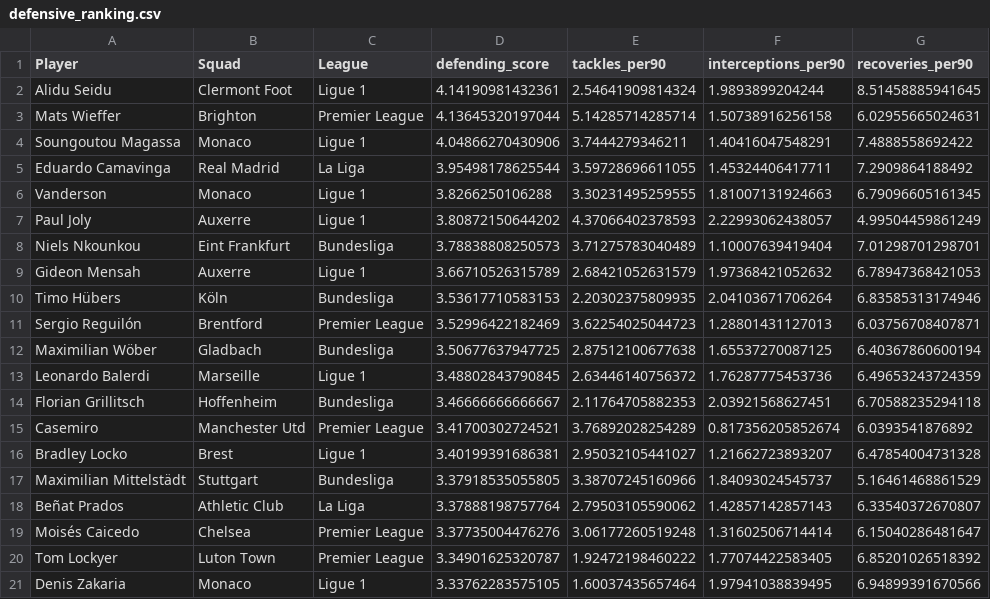
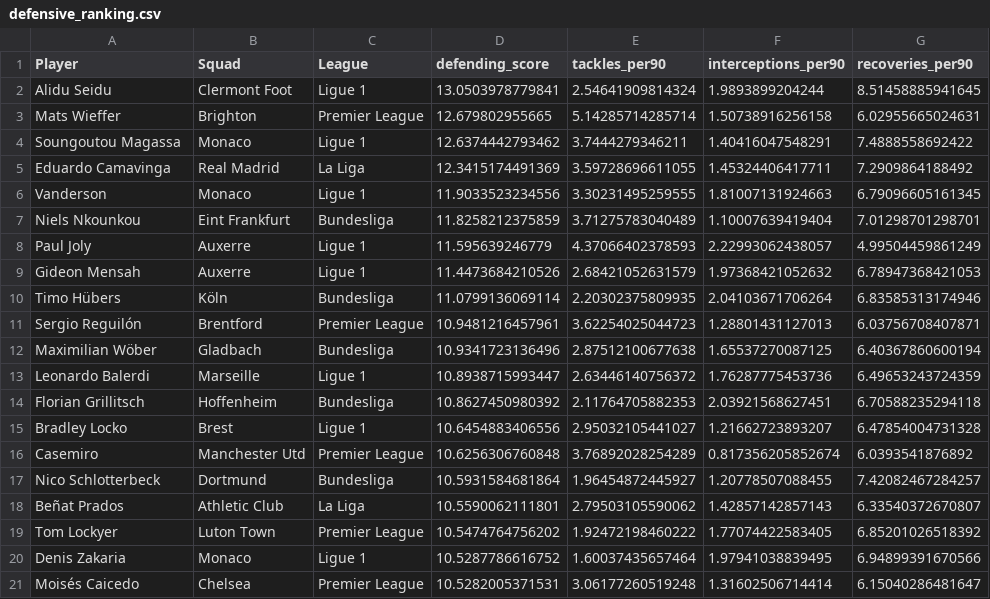
Before and after one commit to adriangomezc/football-data-analysis, a CSV file: outputs/tables/defensive_ranking.csv, drawn as a sheet.

```diff
--- a/outputs/tables/defensive_ranking.csv
+++ b/outputs/tables/defensive_ranking.csv
@@ -1,21 +1,21 @@
 "Player","Squad","League","defending_score","tackles_per90","interceptions_per90","recoveries_per90"
-"Alidu Seidu","Clermont Foot","Ligue 1",4.14190981432361,2.54641909814324,1.9893899204244,8.51458885941645
-"Mats Wieffer","Brighton","Premier League",4.13645320197044,5.14285714285714,1.50738916256158,6.02955665024631
-"Soungoutou Magassa","Monaco","Ligue 1",4.04866270430906,3.7444279346211,1.40416047548291,7.4888558692422
-"Eduardo Camavinga","Real Madrid","La Liga",3.95498178625544,3.59728696611055,1.45324406417711,7.2909864188492
-"Vanderson","Monaco","Ligue 1",3.8266250106288,3.30231495259555,1.81007131924663,6.79096605161345
-"Paul Joly","Auxerre","Ligue 1",3.80872150644202,4.37066402378593,2.22993062438057,4.99504459861249
-"Niels Nkounkou","Eint Frankfurt","Bundesliga",3.78838808250573,3.71275783040489,1.10007639419404,7.01298701298701
-"Gideon Mensah","Auxerre","Ligue 1",3.66710526315789,2.68421052631579,1.97368421052632,6.78947368421053
-"Timo Hübers","Köln","Bundesliga",3.53617710583153,2.20302375809935,2.04103671706264,6.83585313174946
-"Sergio Reguilón","Brentford","Premier League",3.52996422182469,3.62254025044723,1.28801431127013,6.03756708407871
-"Maximilian Wöber","Gladbach","Bundesliga",3.50677637947725,2.87512100677638,1.65537270087125,6.40367860600194
-"Leonardo Balerdi","Marseille","Ligue 1",3.48802843790845,2.63446140756372,1.76287775453736,6.49653243724359
-"Florian Grillitsch","Hoffenheim","Bundesliga",3.46666666666667,2.11764705882353,2.03921568627451,6.70588235294118
-"Casemiro","Manchester Utd","Premier League",3.41700302724521,3.76892028254289,0.817356205852674,6.0393541876892
-"Bradley Locko","Brest","Ligue 1",3.40199391686381,2.95032105441027,1.21662723893207,6.47854004731328
-"Maximilian Mittelstädt","Stuttgart","Bundesliga",3.37918535055805,3.38707245160966,1.84093024545737,5.16461468861529
-"Beñat Prados","Athletic Club","La Liga",3.37888198757764,2.79503105590062,1.42857142857143,6.33540372670807
-"Moisés Caicedo","Chelsea","Premier League",3.37735004476276,3.06177260519248,1.31602506714414,6.15040286481647
-"Tom Lockyer","Luton Town","Premier League",3.34901625320787,1.92472198460222,1.77074422583405,6.85201026518392
-"Denis Zakaria","Monaco","Ligue 1",3.33762283575105,1.60037435657464,1.97941038839495,6.94899391670566
+"Alidu Seidu","Clermont Foot","Ligue 1",13.0503978779841,2.54641909814324,1.9893899204244,8.51458885941645
+"Mats Wieffer","Brighton","Premier League",12.679802955665,5.14285714285714,1.50738916256158,6.02955665024631
+"Soungoutou Magassa","Monaco","Ligue 1",12.6374442793462,3.7444279346211,1.40416047548291,7.4888558692422
+"Eduardo Camavinga","Real Madrid","La Liga",12.3415174491369,3.59728696611055,1.45324406417711,7.2909864188492
+"Vanderson","Monaco","Ligue 1",11.9033523234556,3.30231495259555,1.81007131924663,6.79096605161345
+"Niels Nkounkou","Eint Frankfurt","Bundesliga",11.8258212375859,3.71275783040489,1.10007639419404,7.01298701298701
+"Paul Joly","Auxerre","Ligue 1",11.595639246779,4.37066402378593,2.22993062438057,4.99504459861249
+"Gideon Mensah","Auxerre","Ligue 1",11.4473684210526,2.68421052631579,1.97368421052632,6.78947368421053
+"Timo Hübers","Köln","Bundesliga",11.0799136069114,2.20302375809935,2.04103671706264,6.83585313174946
+"Sergio Reguilón","Brentford","Premier League",10.9481216457961,3.62254025044723,1.28801431127013,6.03756708407871
+"Maximilian Wöber","Gladbach","Bundesliga",10.9341723136496,2.87512100677638,1.65537270087125,6.40367860600194
+"Leonardo Balerdi","Marseille","Ligue 1",10.8938715993447,2.63446140756372,1.76287775453736,6.49653243724359
+"Florian Grillitsch","Hoffenheim","Bundesliga",10.8627450980392,2.11764705882353,2.03921568627451,6.70588235294118
+"Bradley Locko","Brest","Ligue 1",10.6454883406556,2.95032105441027,1.21662723893207,6.47854004731328
+"Casemiro","Manchester Utd","Premier League",10.6256306760848,3.76892028254289,0.817356205852674,6.0393541876892
+"Nico Schlotterbeck","Dortmund","Bundesliga",10.5931584681864,1.96454872445927,1.20778507088455,7.42082467284257
+"Beñat Prados","Athletic Club","La Liga",10.5590062111801,2.79503105590062,1.42857142857143,6.33540372670807
+"Tom Lockyer","Luton Town","Premier League",10.5474764756202,1.92472198460222,1.77074422583405,6.85201026518392
+"Denis Zakaria","Monaco","Ligue 1",10.5287786616752,1.60037435657464,1.97941038839495,6.94899391670566
+"Moisés Caicedo","Chelsea","Premier League",10.5282005371531,3.06177260519248,1.31602506714414,6.15040286481647
```
Also changed, not shown: outputs/tables/cluster_profiles.csv, outputs/tables/market_inefficiency_targets.csv, 14 other files.
